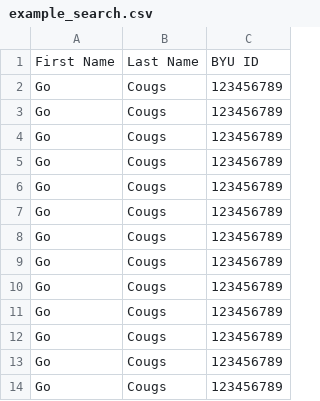
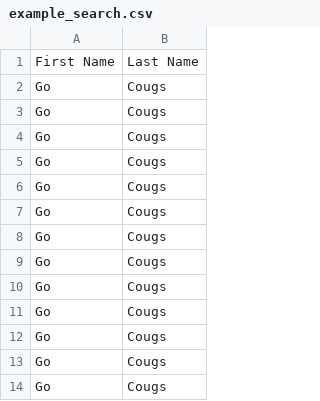
Before and after one commit to kozakhart/cls-react, a CSV file: djangoreact/api/schemas/example_search.csv, drawn as a sheet; only a part is shown; the diff names each change by its address in the sheet, - before the commit and + after, or states it on an @@ line.

```diff
--- a/djangoreact/api/schemas/example_search.csv
+++ b/djangoreact/api/schemas/example_search.csv
-column C, rows 1-14: BYU ID | 123456789 | 123456789 | 123456789 | 123456789 | 123456789 | 123456789 | 123456789 | 123456789 | 123456789 | 123456789 | 123456789 | 123456789 | 123456789
```
Also changed, not shown: 13 other files.
